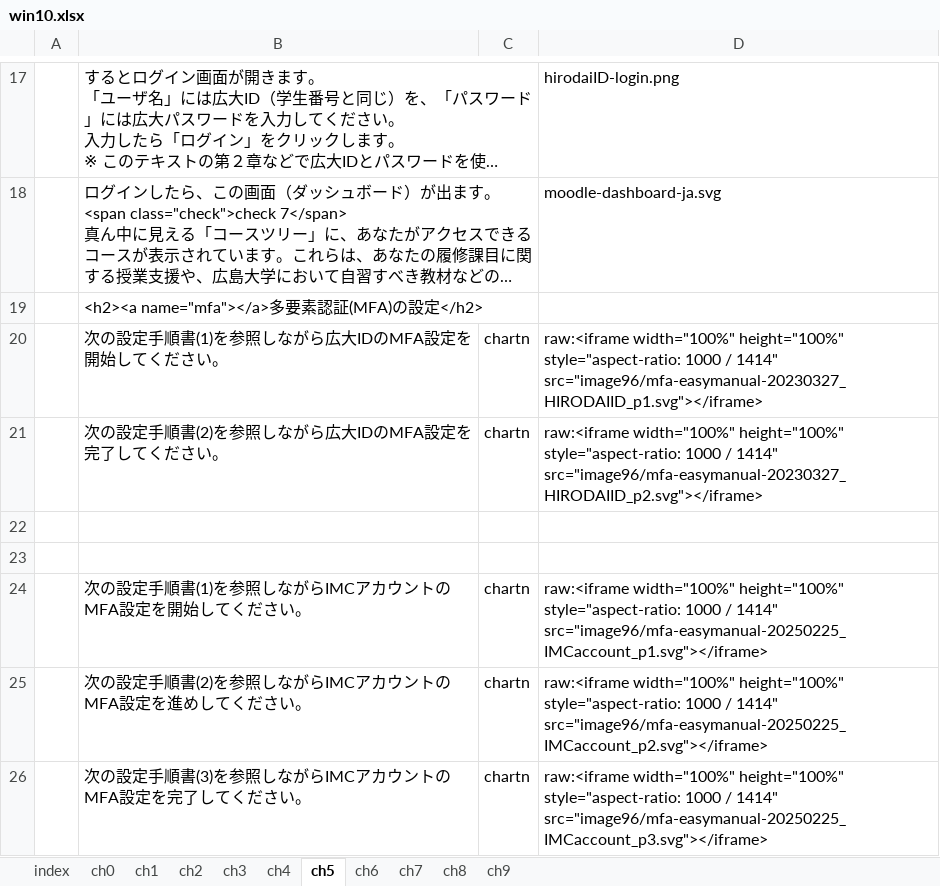
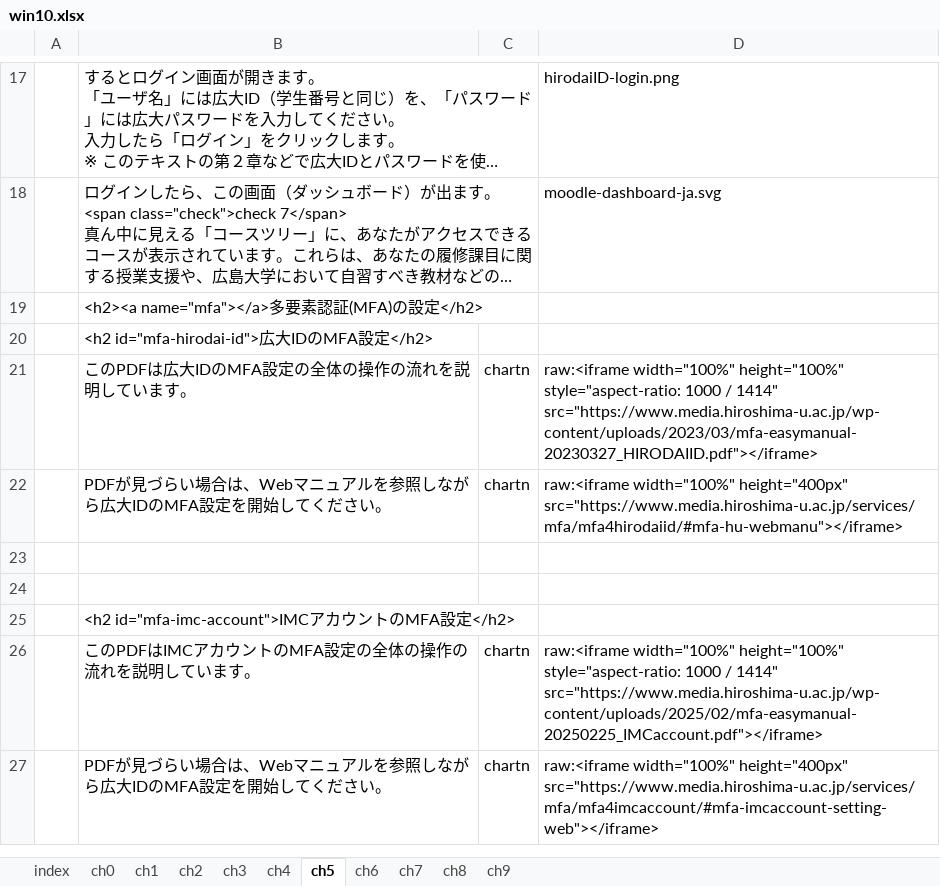
Before and after one commit to gnutar/fresta, an Excel workbook: win10.xlsx, sheet ch5, drawn as a sheet; only a part is shown, gaps mark what is left out; long unchanged cells end in …; values as stored, in another font and other column widths than the file's, no borders; removed rows and columns are numbered as before the commit, all else as after; the diff names each change by its address in the sheet, - before the commit and + after, or states it on an @@ line.

Commit message:
win10.xlsx: update MFA setting instruction to be same with win11.xlsx

```diff
--- a/win10.xlsx (sheet ch5)
+++ b/win10.xlsx (sheet ch5)
+row 20:  | <h2 id="mfa-hirodai-id">広大IDのMFA設定</h2>
-B21: 次の設定手順書(1)を参照しながら広大IDのMFA設定を開始してください。
+B21: このPDFは広大IDのMFA設定の全体の操作の流れを説明しています。
-D21: …/ 1414" src="image96/mfa-easymanual-20230327_HIRODAIID_p1.svg"></iframe>
+D21: …/ 1414" src="https://www.media.hiroshima-u.ac.jp/wp-content/uploads/2023/03/mfa-easymanual-20230327_HIRODAIID.pdf"></iframe>
-B22: 次の設定手順書(2)を参照しながら広大IDのMFA設定を完了してください。
+B22: PDFが見づらい場合は、Webマニュアルを参照しながら広大IDのMFA設定を開始してください。
-D22: raw:<iframe width="100%" height="100%" style="aspect-ratio: 1000 / 1414" src="image96/mfa-easymanual-20230327_HIRODAIID_p2.svg"></iframe>
+D22: raw:<iframe width="100%" height="400px" src="https://www.media.hiroshima-u.ac.jp/services/mfa/mfa4hirodaiid/#mfa-hu-webmanu"></iframe>
-row 24:  | 次の設定手順書(1)を参照しながらIMCアカウントのMFA設定を開始してください。 | chartn | raw:<iframe width="100%" height="100%" style="aspect-ratio: 1000 / 1414" src="image96/mfa-easymanual-20250225_IMCaccount_p1.svg"></iframe>
+row 25:  | <h2 id="mfa-imc-account">IMCアカウントのMFA設定</h2>
-B26: 次の設定手順書(2)を参照しながらIMCアカウントのMFA設定を進めしてください。
+B26: このPDFはIMCアカウントのMFA設定の全体の操作の流れを説明しています。
-D26: …/ 1414" src="image96/mfa-easymanual-20250225_IMCaccount_p2.svg"></iframe>
+D26: …/ 1414" src="https://www.media.hiroshima-u.ac.jp/wp-content/uploads/2025/02/mfa-easymanual-20250225_IMCaccount.pdf"></iframe>
-B27: 次の設定手順書(3)を参照しながらIMCアカウントのMFA設定を完了してください。
+B27: PDFが見づらい場合は、Webマニュアルを参照しながら広大IDのMFA設定を開始してください。
-D27: raw:<iframe width="100%" height="100%" style="aspect-ratio: 1000 / 1414" src="image96/mfa-easymanual-20250225_IMCaccount_p3.svg"></iframe>
+D27: raw:<iframe width="100%" height="400px" src="https://www.media.hiroshima-u.ac.jp/services/mfa/mfa4imcaccount/#mfa-imcaccount-setting-web"></iframe>
```
